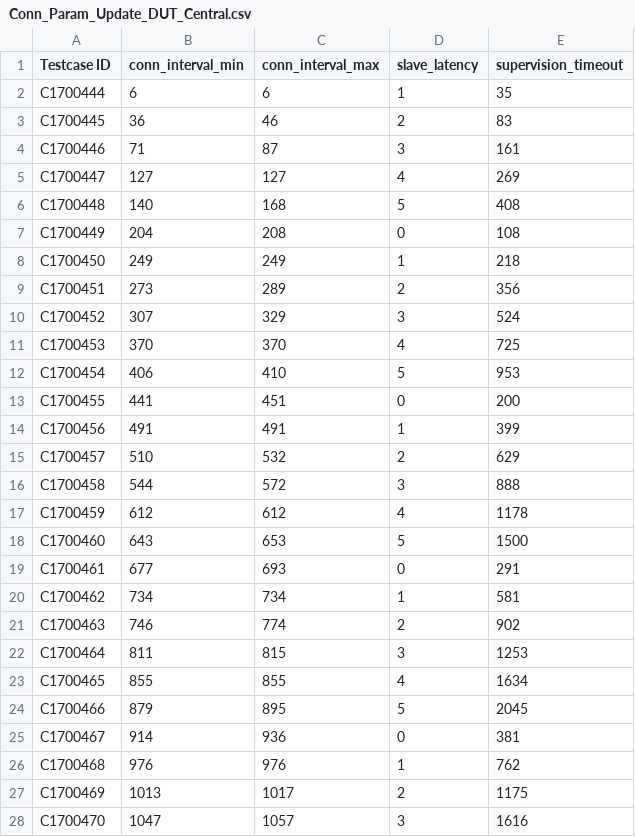
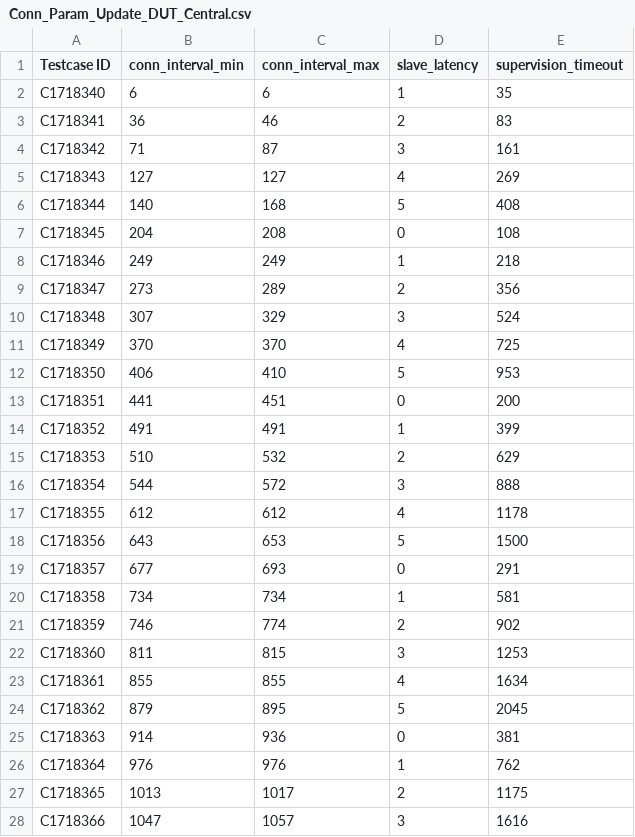
Before and after one commit to avinashsilabs/Sample_App_Automation_utf, a CSV file: example_test_package/sqa_test_suites/ble_wearables/Conn_Param_Update_DUT_Central.csv, drawn as a sheet; only a part is shown; the diff covers the shown part only.

Commit message:
Pull request #4092: Add connection parameters updated on perpheral role for wearables automation
Merge in IOT_INFRA_SW/utf_wifi from WIFI_BT_UTFHELP-6296-add-ci-params-update-while-dut-as-peripheral-test-cases-on-ble-wearables to release/milestone90

Squashed commit of the following:

commit 24433ce38a5d91a2ed07196ed68ceae9db006286
Author: ranemali <ranemali@silabs.com>
Date:   Fri Apr 10 14:56:36 2026 +0530

    update to latest

commit 6afc6504be00d3a4923ef505d27ebbf6216b6f49
Merge: ae9b285aa 58e7619c9
Author: ranemali <ranemali@silabs.com>
Date:   Fri Apr 10 14:47:43 2026 +0530

    Merge branch 'release/milestone90' of https://stash.silabs.com/scm/iot_infra_sw/utf_wifi into WIFI_BT_UTFHELP-6296-add-ci-params-update-while-dut-as-peripheral-test-cases-on-ble-wearables

commit ae9b285aab9bee466475d44e150352e2c6e2073f
Author: sachinta <sairam.chintalapati@silabs.com>
Date:   Wed Apr 1 17:15:14 2026 +0530

    Add connection parameters updated on perpheral role for wearables automation

```diff
--- a/example_test_package/sqa_test_suites/ble_wearables/Conn_Param_Update_DUT_Central.csv
+++ b/example_test_package/sqa_test_suites/ble_wearables/Conn_Param_Update_DUT_Central.csv
@@ -1,28 +1,28 @@
 Testcase ID,conn_interval_min,conn_interval_max,slave_latency,supervision_timeout
-C1700444,6,6,1,35
-C1700445,36,46,2,83
-C1700446,71,87,3,161
-C1700447,127,127,4,269
-C1700448,140,168,5,408
-C1700449,204,208,0,108
-C1700450,249,249,1,218
-C1700451,273,289,2,356
-C1700452,307,329,3,524
-C1700453,370,370,4,725
-C1700454,406,410,5,953
-C1700455,441,451,0,200
-C1700456,491,491,1,399
-C1700457,510,532,2,629
-C1700458,544,572,3,888
-C1700459,612,612,4,1178
-C1700460,643,653,5,1500
-C1700461,677,693,0,291
-C1700462,734,734,1,581
-C1700463,746,774,2,902
-C1700464,811,815,3,1253
-C1700465,855,855,4,1634
-C1700466,879,895,5,2045
-C1700467,914,936,0,381
-C1700468,976,976,1,762
-C1700469,1013,1017,2,1175
-C1700470,1047,1057,3,1616
+C1718340,6,6,1,35
+C1718341,36,46,2,83
+C1718342,71,87,3,161
+C1718343,127,127,4,269
+C1718344,140,168,5,408
+C1718345,204,208,0,108
+C1718346,249,249,1,218
+C1718347,273,289,2,356
+C1718348,307,329,3,524
+C1718349,370,370,4,725
+C1718350,406,410,5,953
+C1718351,441,451,0,200
+C1718352,491,491,1,399
+C1718353,510,532,2,629
+C1718354,544,572,3,888
+C1718355,612,612,4,1178
+C1718356,643,653,5,1500
+C1718357,677,693,0,291
+C1718358,734,734,1,581
+C1718359,746,774,2,902
+C1718360,811,815,3,1253
+C1718361,855,855,4,1634
+C1718362,879,895,5,2045
+C1718363,914,936,0,381
+C1718364,976,976,1,762
+C1718365,1013,1017,2,1175
+C1718366,1047,1057,3,1616
```
Also changed, not shown: 63 edited cells elsewhere in this file, 2 other files.
